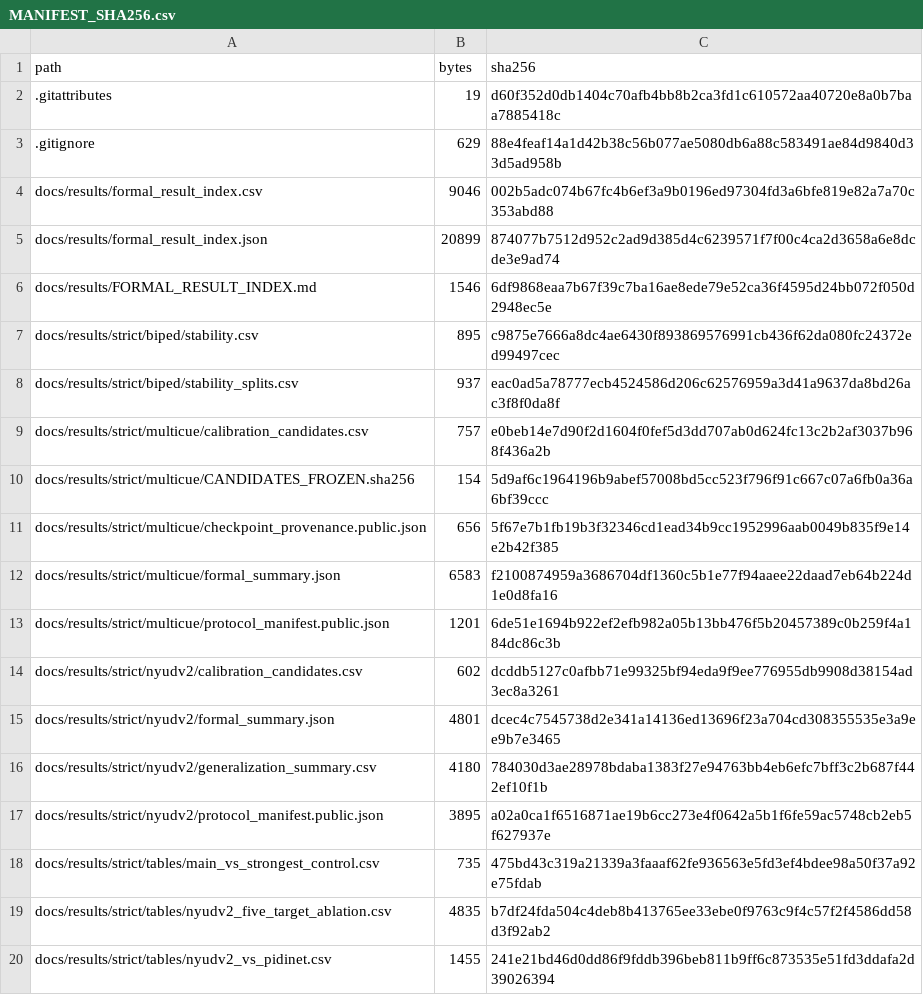
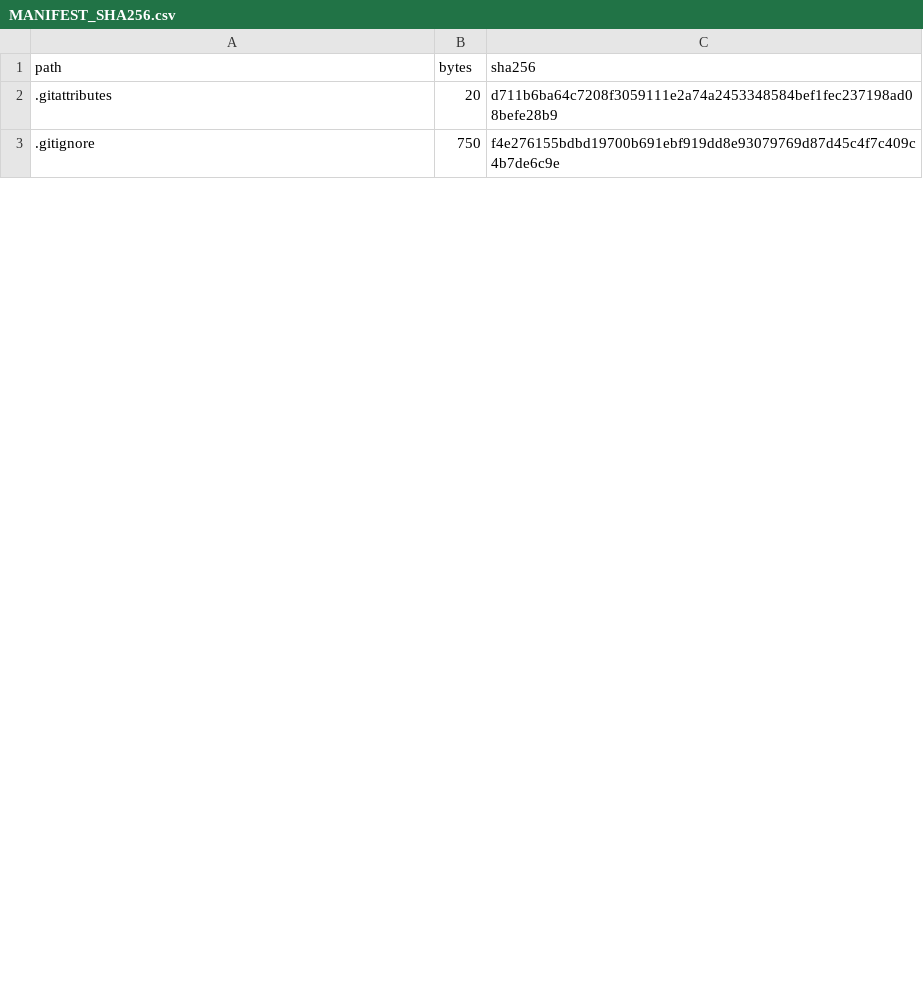
Before and after one commit to liukaiming6563/RBCM-Edge, a CSV file: MANIFEST_SHA256.csv, drawn as a sheet; only a part is shown; the diff covers the shown part only.

```diff
--- a/MANIFEST_SHA256.csv
+++ b/MANIFEST_SHA256.csv
@@ -1,20 +1,3 @@
 path,bytes,sha256
-.gitattributes,19,d60f352d0db1404c70afb4bb8b2ca3fd1c610572aa40720e8a0b7baa7885418c
-.gitignore,629,88e4feaf14a1d42b38c56b077ae5080db6a88c583491ae84d9840d33d5ad958b
-docs/results/formal_result_index.csv,9046,002b5adc074b67fc4b6ef3a9b0196ed97304fd3a6bfe819e82a7a70c353abd88
-docs/results/formal_result_index.json,20899,874077b7512d952c2ad9d385d4c6239571f7f00c4ca2d3658a6e8dcde3e9ad74
-docs/results/FORMAL_RESULT_INDEX.md,1546,6df9868eaa7b67f39c7ba16ae8ede79e52ca36f4595d24bb072f050d2948ec5e
-docs/results/strict/biped/stability.csv,895,c9875e7666a8dc4ae6430f893869576991cb436f62da080fc24372ed99497cec
-docs/results/strict/biped/stability_splits.csv,937,eac0ad5a78777ecb4524586d206c62576959a3d41a9637da8bd26ac3f8f0da8f
-docs/results/strict/multicue/calibration_candidates.csv,757,e0beb14e7d90f2d1604f0fef5d3dd707ab0d624fc13c2b2af3037b968f436a2b
-docs/results/strict/multicue/CANDIDATES_FROZEN.sha256,154,5d9af6c1964196b9abef57008bd5cc523f796f91c667c07a6fb0a36a6bf39ccc
-docs/results/strict/multicue/checkpoint_provenance.public.json,656,5f67e7b1fb19b3f32346cd1ead34b9cc1952996aab0049b835f9e14e2b42f385
-docs/results/strict/multicue/formal_summary.json,6583,f2100874959a3686704df1360c5b1e77f94aaee22daad7eb64b224d1e0d8fa16
-docs/results/strict/multicue/protocol_manifest.public.json,1201,6de51e1694b922ef2efb982a05b13bb476f5b20457389c0b259f4a184dc86c3b
-docs/results/strict/nyudv2/calibration_candidates.csv,602,dcddb5127c0afbb71e99325bf94eda9f9ee776955db9908d38154ad3ec8a3261
-docs/results/strict/nyudv2/formal_summary.json,4801,dcec4c7545738d2e341a14136ed13696f23a704cd308355535e3a9ee9b7e3465
-docs/results/strict/nyudv2/generalization_summary.csv,4180,784030d3ae28978bdaba1383f27e94763bb4eb6efc7bff3c2b687f442ef10f1b
-docs/results/strict/nyudv2/protocol_manifest.public.json,3895,a02a0ca1f6516871ae19b6cc273e4f0642a5b1f6fe59ac5748cb2eb5f627937e
-docs/results/strict/tables/main_vs_strongest_control.csv,735,475bd43c319a21339a3faaaf62fe936563e5fd3ef4bdee98a50f37a92e75fdab
-docs/results/strict/tables/nyudv2_five_target_ablation.csv,4835,b7df24fda504c4deb8b413765ee33ebe0f9763c9f4c57f2f4586dd58d3f92ab2
-docs/results/strict/tables/nyudv2_vs_pidinet.csv,1455,241e21bd46d0dd86f9fddb396beb811b9ff6c873535e51fd3ddafa2d39026394
+.gitattributes,20,d711b6ba64c7208f3059111e2a74a2453348584bef1fec237198ad08befe28b9
+.gitignore,750,f4e276155bdbd19700b691ebf919dd8e93079769d87d45c4f7c409c4b7de6c9e
```
Also changed, not shown: 6 added rows, 10 removed rows and 66 edited cells elsewhere in this file, 58 other files.
